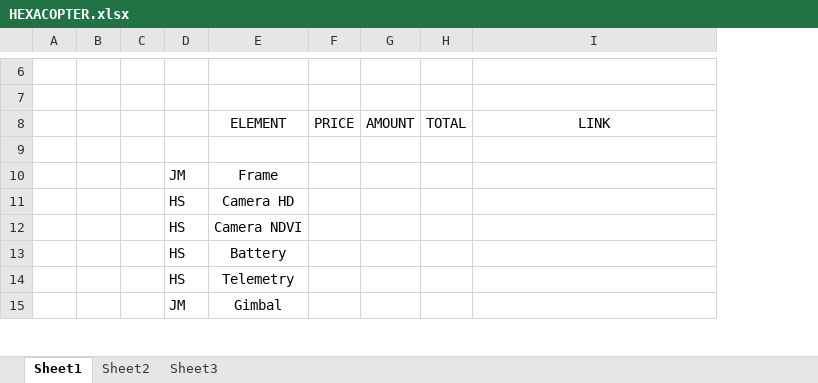
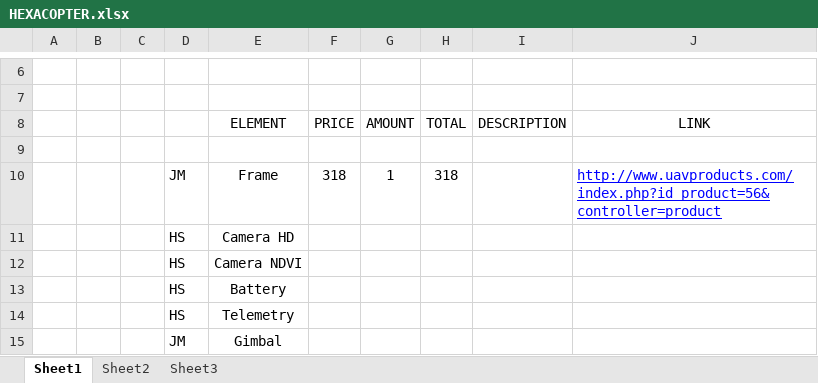
Before and after one commit to jjh-drones/agriculture, an Excel workbook: Cost/Mapfre/HEXACOPTER.xlsx, sheet Sheet1, drawn as a sheet; only a part is shown, gaps mark what is left out; values as stored, in another font and other column widths than the file's, no borders; removed rows and columns are numbered as before the commit, all else as after; the diff names each change by its address in the sheet, - before the commit and + after, or states it on an @@ line.

Commit message:
new

```diff
--- a/Cost/Mapfre/HEXACOPTER.xlsx (sheet Sheet1)
+++ b/Cost/Mapfre/HEXACOPTER.xlsx (sheet Sheet1)
+column I (DESCRIPTION), empty
-row 10:  |  |  | JM | Frame
+row 10:  |  |  | JM | Frame | 318 | 1 | 318 |  | http://www.uavproducts.com/index.php?id_product=56&controller=product
```
